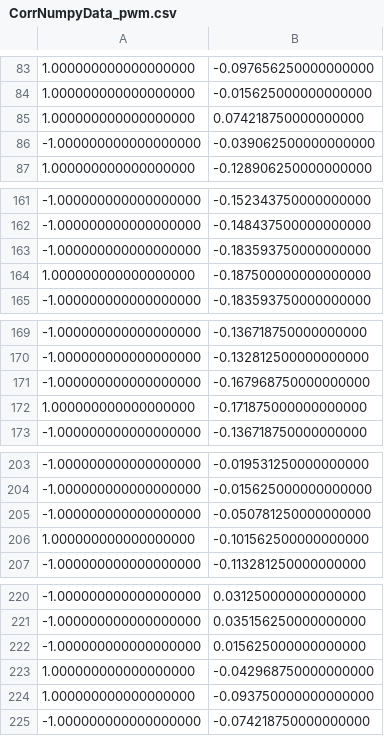
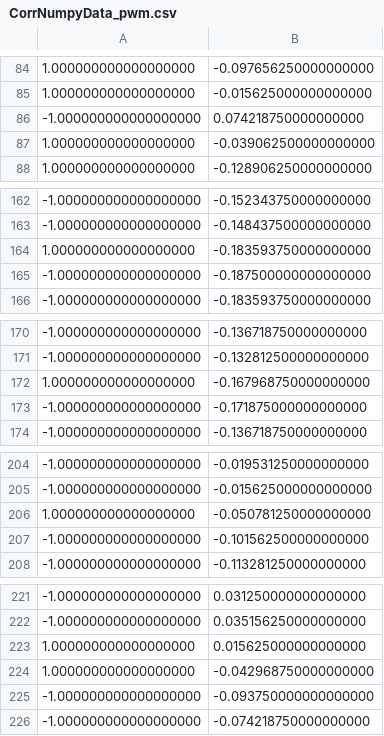
Before and after one commit to perton33/mathnet-numerics, a CSV file: data/numpy/CorrNumpyData_pwm.csv, drawn as a sheet; only a part is shown, gaps mark what is left out; the diff covers the shown part only.

```diff
--- a/data/numpy/CorrNumpyData_pwm.csv
+++ b/data/numpy/CorrNumpyData_pwm.csv
@@ -84,4 +85,4 @@
 1.000000000000000000, -0.015625000000000000
-1.000000000000000000, 0.074218750000000000
--1.000000000000000000, -0.039062500000000000
+-1.000000000000000000, 0.074218750000000000
+1.000000000000000000, -0.039062500000000000
 1.000000000000000000, -0.128906250000000000
@@ -162,4 +163,4 @@
 -1.000000000000000000, -0.148437500000000000
--1.000000000000000000, -0.183593750000000000
-1.000000000000000000, -0.187500000000000000
+1.000000000000000000, -0.183593750000000000
+-1.000000000000000000, -0.187500000000000000
 -1.000000000000000000, -0.183593750000000000
@@ -170,4 +171,4 @@
 -1.000000000000000000, -0.132812500000000000
--1.000000000000000000, -0.167968750000000000
-1.000000000000000000, -0.171875000000000000
+1.000000000000000000, -0.167968750000000000
+-1.000000000000000000, -0.171875000000000000
 -1.000000000000000000, -0.136718750000000000
@@ -204,4 +205,4 @@
 -1.000000000000000000, -0.015625000000000000
--1.000000000000000000, -0.050781250000000000
-1.000000000000000000, -0.101562500000000000
+1.000000000000000000, -0.050781250000000000
+-1.000000000000000000, -0.101562500000000000
 -1.000000000000000000, -0.113281250000000000
@@ -221,5 +222,5 @@
 -1.000000000000000000, 0.035156250000000000
--1.000000000000000000, 0.015625000000000000
+1.000000000000000000, 0.015625000000000000
 1.000000000000000000, -0.042968750000000000
-1.000000000000000000, -0.093750000000000000
+-1.000000000000000000, -0.093750000000000000
 -1.000000000000000000, -0.074218750000000000
```
Also changed, not shown: 8 added rows, 7 removed rows and 25 edited cells elsewhere in this file, data/numpy/CorrNumpyData_rnd.csv, data/numpy/CorrNumpyData_sin.csv, 1 other file.
